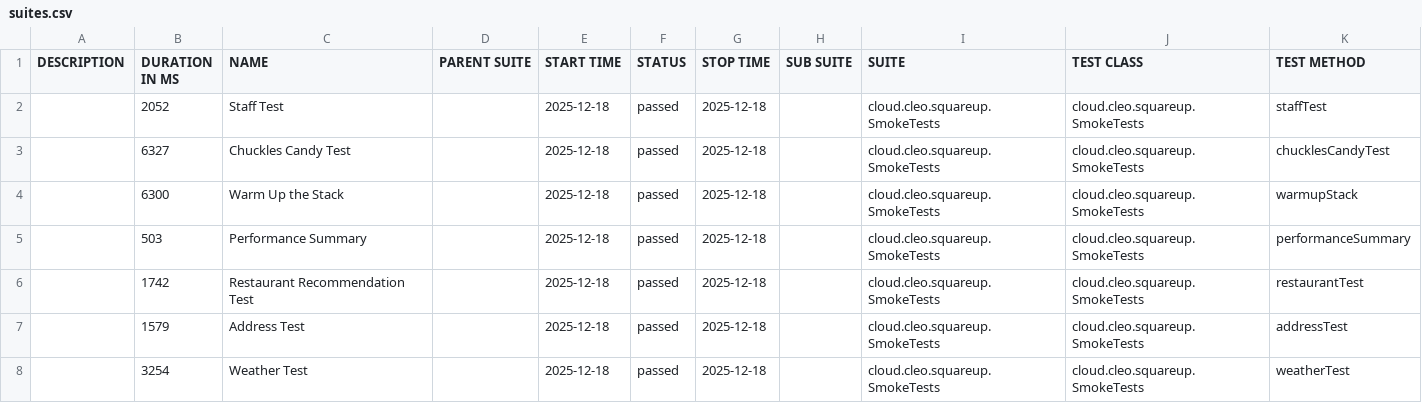
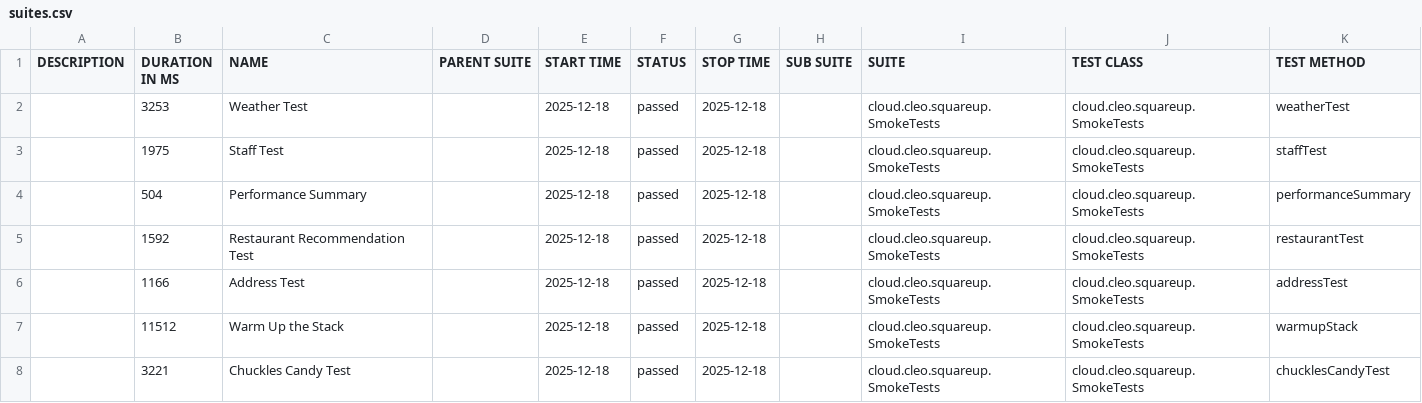
Before and after one commit to docwho2/java-squareup-spring-ai-ivr, a CSV file: us.amazon.nova-2-lite-v1_0/SmokeTests/data/suites.csv, drawn as a sheet.

```diff
--- a/us.amazon.nova-2-lite-v1_0/SmokeTests/data/suites.csv
+++ b/us.amazon.nova-2-lite-v1_0/SmokeTests/data/suites.csv
@@ -1,8 +1,8 @@
 "DESCRIPTION","DURATION IN MS","NAME","PARENT SUITE","START TIME","STATUS","STOP TIME","SUB SUITE","SUITE","TEST CLASS","TEST METHOD"
-"","2052","Staff Test","","2025-12-18","passed","2025-12-18","","cloud.cleo.squareup.SmokeTests","cloud.cleo.squareup.SmokeTests","staffTest"
-"","6327","Chuckles Candy Test","","2025-12-18","passed","2025-12-18","","cloud.cleo.squareup.SmokeTests","cloud.cleo.squareup.SmokeTests","chucklesCandyTest"
-"","6300","Warm Up the Stack","","2025-12-18","passed","2025-12-18","","cloud.cleo.squareup.SmokeTests","cloud.cleo.squareup.SmokeTests","warmupStack"
-"","503","Performance Summary","","2025-12-18","passed","2025-12-18","","cloud.cleo.squareup.SmokeTests","cloud.cleo.squareup.SmokeTests","performanceSummary"
-"","1742","Restaurant Recommendation Test","","2025-12-18","passed","2025-12-18","","cloud.cleo.squareup.SmokeTests","cloud.cleo.squareup.SmokeTests","restaurantTest"
-"","1579","Address Test","","2025-12-18","passed","2025-12-18","","cloud.cleo.squareup.SmokeTests","cloud.cleo.squareup.SmokeTests","addressTest"
-"","3254","Weather Test","","2025-12-18","passed","2025-12-18","","cloud.cleo.squareup.SmokeTests","cloud.cleo.squareup.SmokeTests","weatherTest"
+"","3253","Weather Test","","2025-12-18","passed","2025-12-18","","cloud.cleo.squareup.SmokeTests","cloud.cleo.squareup.SmokeTests","weatherTest"
+"","1975","Staff Test","","2025-12-18","passed","2025-12-18","","cloud.cleo.squareup.SmokeTests","cloud.cleo.squareup.SmokeTests","staffTest"
+"","504","Performance Summary","","2025-12-18","passed","2025-12-18","","cloud.cleo.squareup.SmokeTests","cloud.cleo.squareup.SmokeTests","performanceSummary"
+"","1592","Restaurant Recommendation Test","","2025-12-18","passed","2025-12-18","","cloud.cleo.squareup.SmokeTests","cloud.cleo.squareup.SmokeTests","restaurantTest"
+"","1166","Address Test","","2025-12-18","passed","2025-12-18","","cloud.cleo.squareup.SmokeTests","cloud.cleo.squareup.SmokeTests","addressTest"
+"","11512","Warm Up the Stack","","2025-12-18","passed","2025-12-18","","cloud.cleo.squareup.SmokeTests","cloud.cleo.squareup.SmokeTests","warmupStack"
+"","3221","Chuckles Candy Test","","2025-12-18","passed","2025-12-18","","cloud.cleo.squareup.SmokeTests","cloud.cleo.squareup.SmokeTests","chucklesCandyTest"
```
Also changed, not shown: us.amazon.nova-2-lite-v1_0/SmokeTests/data/behaviors.csv, 51 other files.
